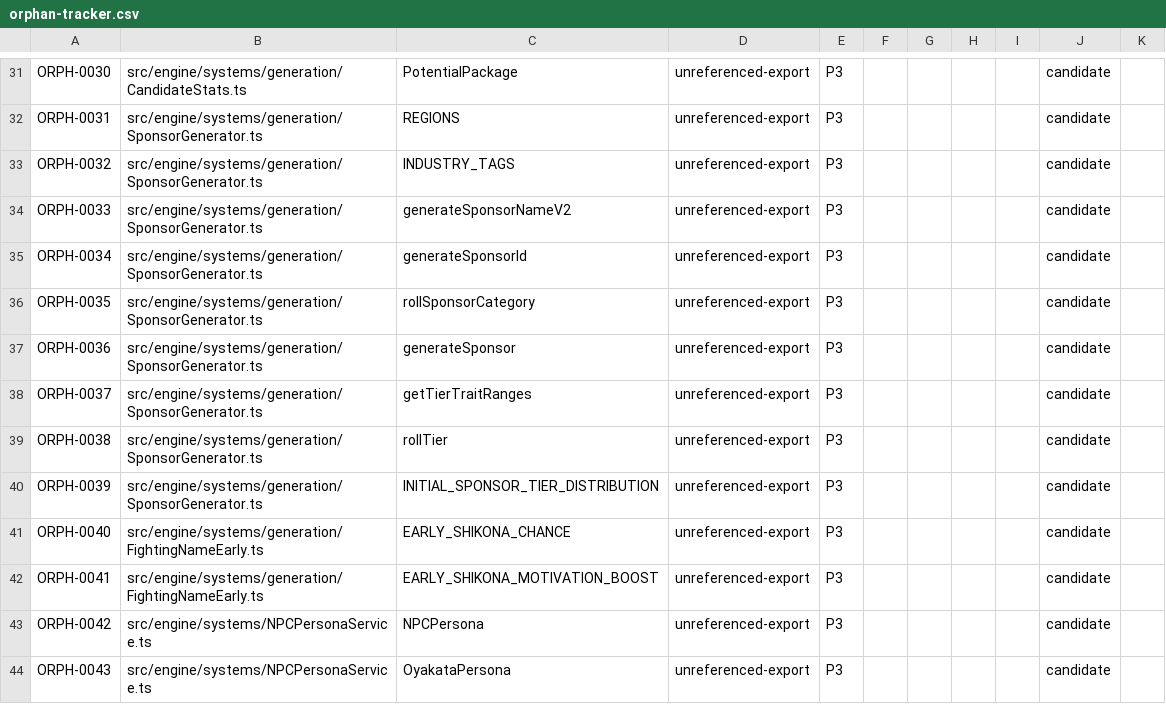
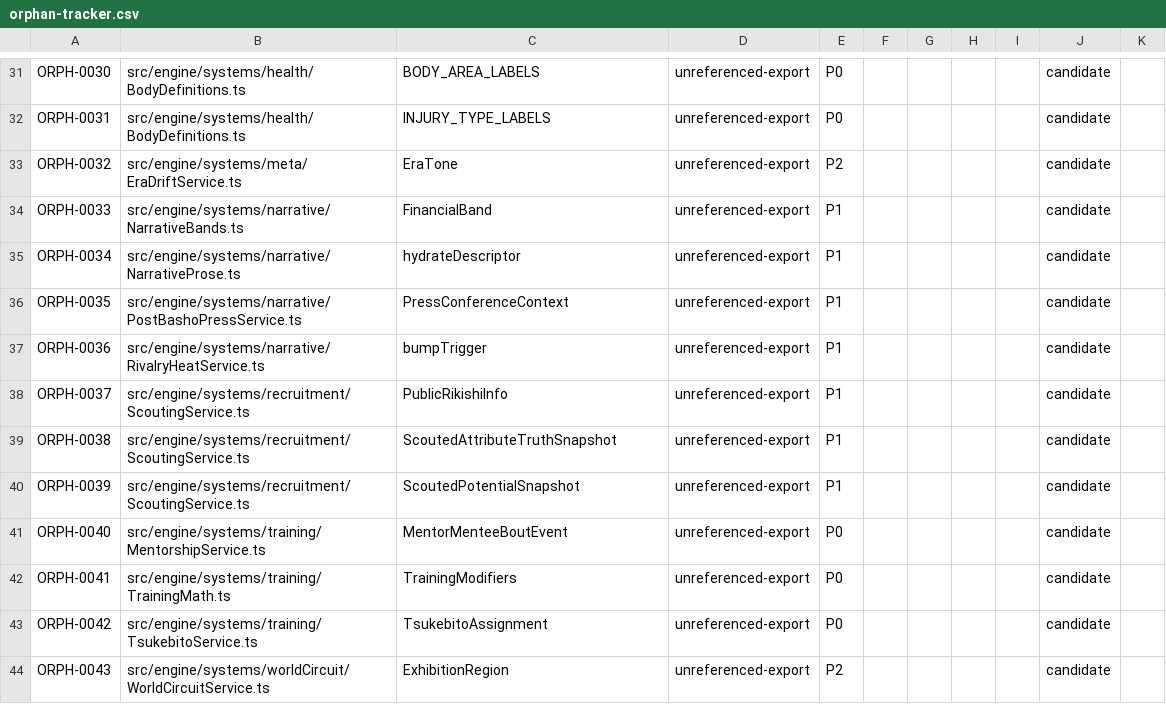
Before and after one commit to anguschoclab/Basho, a CSV file: .windsurf/audit/orphan-tracker.csv, drawn as a sheet; only a part is shown, gaps mark what is left out; the diff covers the shown part only; the diff names each change by its address in the sheet, - before the commit and + after, or states it on an @@ line.

Commit message:
chore: update orphan audit baseline with reordered entries
- Regenerate baseline-orphans.json with new timestamp (2026-08-07T15:42:00.921Z)
- Reorder orphan entries while maintaining same total count (121 orphans)
- Move NPCPersona and OyakataPersona exports to top of list (ORPH-0001, ORPH-0002)
- Shuffle priority assignments across generation, governance, narrative, and economy system orphans
- No functional changes to orphan detection or categorization logic

```diff
--- a/.windsurf/audit/orphan-tracker.csv
+++ b/.windsurf/audit/orphan-tracker.csv
-B31: src/engine/systems/generation/CandidateStats.ts
+B31: src/engine/systems/health/BodyDefinitions.ts
-C31: PotentialPackage
+C31: BODY_AREA_LABELS
-E31:E32: P3
+E31:E32: P0
-B32: src/engine/systems/generation/SponsorGenerator.ts
+B32: src/engine/systems/health/BodyDefinitions.ts
-C32: REGIONS
+C32: INJURY_TYPE_LABELS
-B33: src/engine/systems/generation/SponsorGenerator.ts
+B33: src/engine/systems/meta/EraDriftService.ts
-C33: INDUSTRY_TAGS
+C33: EraTone
-E33: P3
+E33: P2
-B34: src/engine/systems/generation/SponsorGenerator.ts
+B34: src/engine/systems/narrative/NarrativeBands.ts
-C34: generateSponsorNameV2
+C34: FinancialBand
-E34:E40: P3
+E34:E40: P1
-B35: src/engine/systems/generation/SponsorGenerator.ts
+B35: src/engine/systems/narrative/NarrativeProse.ts
-C35: generateSponsorId
+C35: hydrateDescriptor
-B36: src/engine/systems/generation/SponsorGenerator.ts
+B36: src/engine/systems/narrative/PostBashoPressService.ts
-C36: rollSponsorCategory
+C36: PressConferenceContext
-B37: src/engine/systems/generation/SponsorGenerator.ts
+B37: src/engine/systems/narrative/RivalryHeatService.ts
-C37: generateSponsor
+C37: bumpTrigger
-B38:B40: src/engine/systems/generation/SponsorGenerator.ts
+B38:B40: src/engine/systems/recruitment/ScoutingService.ts
-C38: getTierTraitRanges
+C38: PublicRikishiInfo
-C39: rollTier
+C39: ScoutedAttributeTruthSnapshot
-C40: INITIAL_SPONSOR_TIER_DISTRIBUTION
+C40: ScoutedPotentialSnapshot
-B41: src/engine/systems/generation/FightingNameEarly.ts
+B41: src/engine/systems/training/MentorshipService.ts
-C41: EARLY_SHIKONA_CHANCE
+C41: MentorMenteeBoutEvent
-E41:E43: P3
+E41:E43: P0
-B42: src/engine/systems/generation/FightingNameEarly.ts
+B42: src/engine/systems/training/TrainingMath.ts
-C42: EARLY_SHIKONA_MOTIVATION_BOOST
+C42: TrainingModifiers
-B43: src/engine/systems/NPCPersonaService.ts
+B43: src/engine/systems/training/TsukebitoService.ts
-C43: NPCPersona
+C43: TsukebitoAssignment
-B44: src/engine/systems/NPCPersonaService.ts
+B44: src/engine/systems/worldCircuit/WorldCircuitService.ts
-C44: OyakataPersona
+C44: ExhibitionRegion
-E44: P3
+E44: P2
```
Also changed, not shown: 144 edited cells elsewhere in this file, 17 other files.
